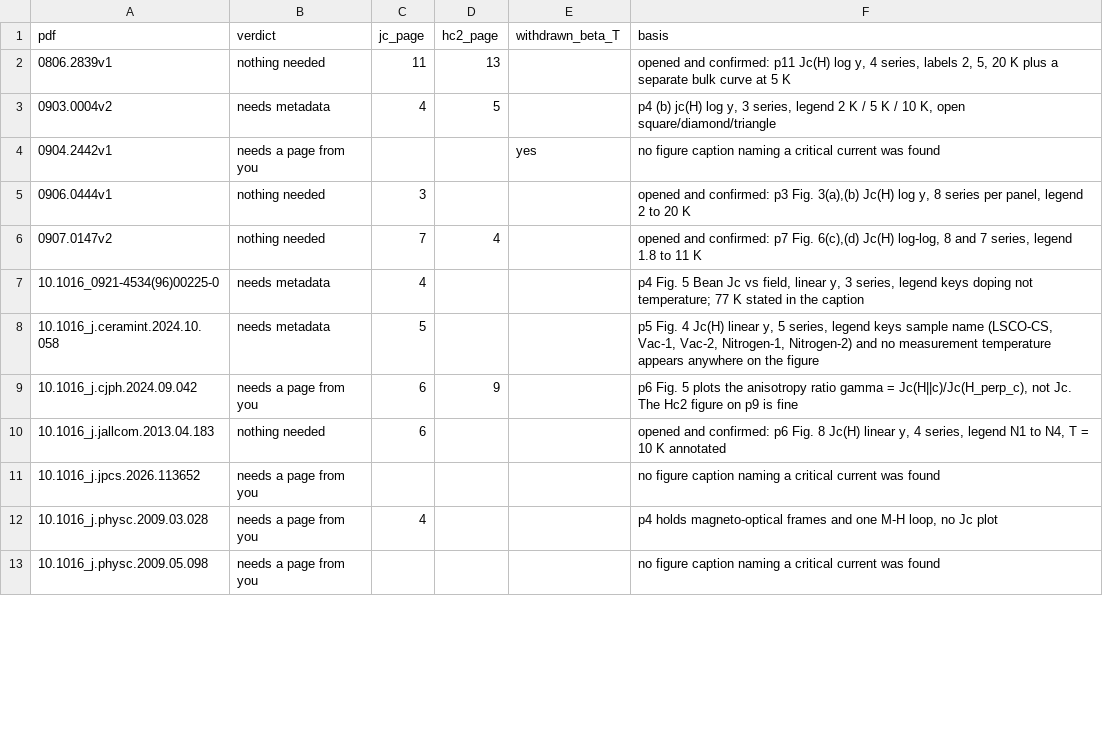
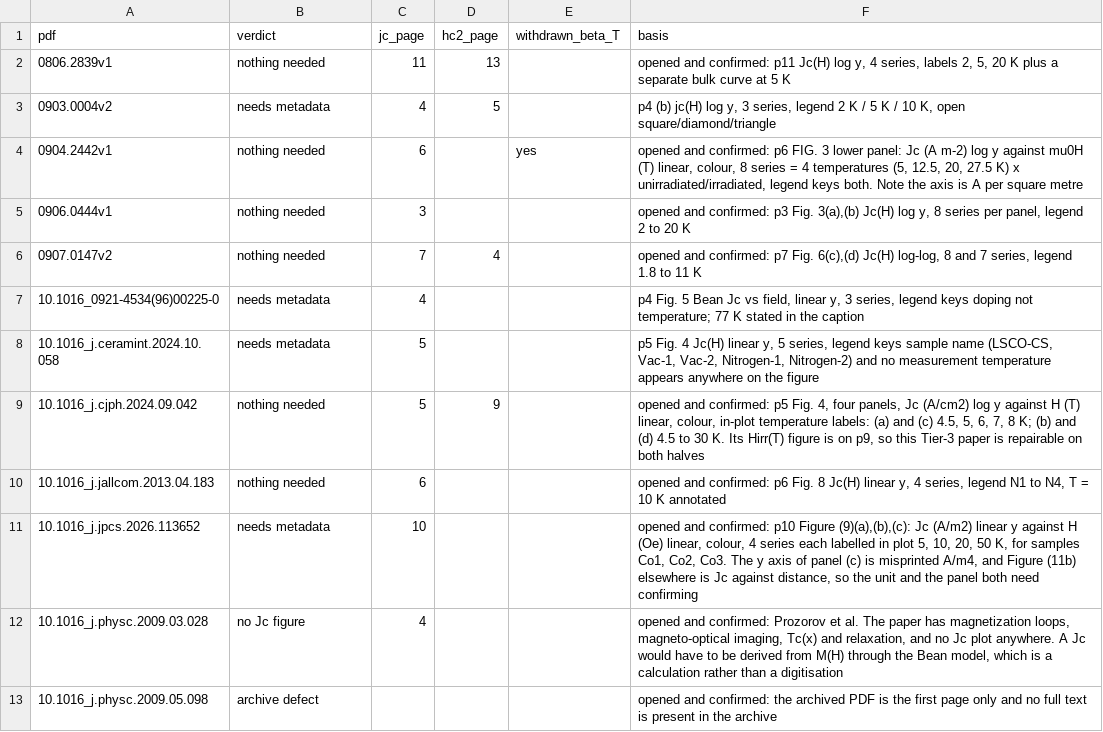
Before and after one commit to prachetpoddar/HT10016-critical-current-prediction, a CSV file: audit/reextraction_input_triage.csv, drawn as a sheet; only a part is shown; the diff covers the shown part only.

```diff
--- a/audit/reextraction_input_triage.csv
+++ b/audit/reextraction_input_triage.csv
@@ -3,3 +3,3 @@ pdf,verdict,jc_page,hc2_page,withdrawn_beta_T,basis
 0903.0004v2,needs metadata,4,5,,"p4 (b) jc(H) log y, 3 series, legend 2 K / 5 K / 10 K, open square/diamond/triangle"
-0904.2442v1,needs a page from you,,,yes,no figure caption naming a critical current was found
+0904.2442v1,nothing needed,6,,yes,"opened and confirmed: p6 FIG. 3 lower panel: Jc (A m-2) log y against mu0H (T) linear, colour, 8 series = 4 temperatures (5, 12.5, 20, 27.5 K) x unirradiated/irradiated, legend keys both. Note the axis is A per square metre"
 0906.0444v1,nothing needed,3,,,"opened and confirmed: p3 Fig. 3(a),(b) Jc(H) log y, 8 series per panel, legend 2 to 20 K"
@@ -8,6 +8,6 @@ pdf,verdict,jc_page,hc2_page,withdrawn_beta_T,basis
 10.1016_j.ceramint.2024.10.058,needs metadata,5,,,"p5 Fig. 4 Jc(H) linear y, 5 series, legend keys sample name (LSCO-CS, Vac-1, Vac-2, Nitrogen-1, Nitrogen-2) and no measurement temperature appears anywhere on the figure"
-10.1016_j.cjph.2024.09.042,needs a page from you,6,9,,"p6 Fig. 5 plots the anisotropy ratio gamma = Jc(H||c)/Jc(H_perp_c), not Jc. The Hc2 figure on p9 is fine"
+10.1016_j.cjph.2024.09.042,nothing needed,5,9,,"opened and confirmed: p5 Fig. 4, four panels, Jc (A/cm2) log y against H (T) linear, colour, in-plot temperature labels: (a) and (c) 4.5, 5, 6, 7, 8 K; (b) and (d) 4.5 to 30 K. Its Hirr(T) figure is on p9, so this Tier-3 paper is repairable on both halves"
 10.1016_j.jallcom.2013.04.183,nothing needed,6,,,"opened and confirmed: p6 Fig. 8 Jc(H) linear y, 4 series, legend N1 to N4, T = 10 K annotated"
-10.1016_j.jpcs.2026.113652,needs a page from you,,,,no figure caption naming a critical current was found
-10.1016_j.physc.2009.03.028,needs a page from you,4,,,"p4 holds magneto-optical frames and one M-H loop, no Jc plot"
-10.1016_j.physc.2009.05.098,needs a page from you,,,,no figure caption naming a critical current was found
+10.1016_j.jpcs.2026.113652,needs metadata,10,,,"opened and confirmed: p10 Figure (9)(a),(b),(c): Jc (A/m2) linear y against H (Oe) linear, colour, 4 series each labelled in plot 5, 10, 20, 50 K, for samples Co1, Co2, Co3. The y axis of panel (c) is misprinted A/m4, and Figure (11b) elsewhere is Jc against distance, so the unit and the panel both need confirming"
+10.1016_j.physc.2009.03.028,no Jc figure,4,,,"opened and confirmed: Prozorov et al. The paper has magnetization loops, magneto-optical imaging, Tc(x) and relaxation, and no Jc plot anywhere. A Jc would have to be derived from M(H) through the Bean model, which is a calculation rather than a digitisation"
+10.1016_j.physc.2009.05.098,archive defect,,,,opened and confirmed: the archived PDF is the first page only and no full text is present in the archive
```
Also changed, not shown: 22 edited cells elsewhere in this file, 1 other file.
